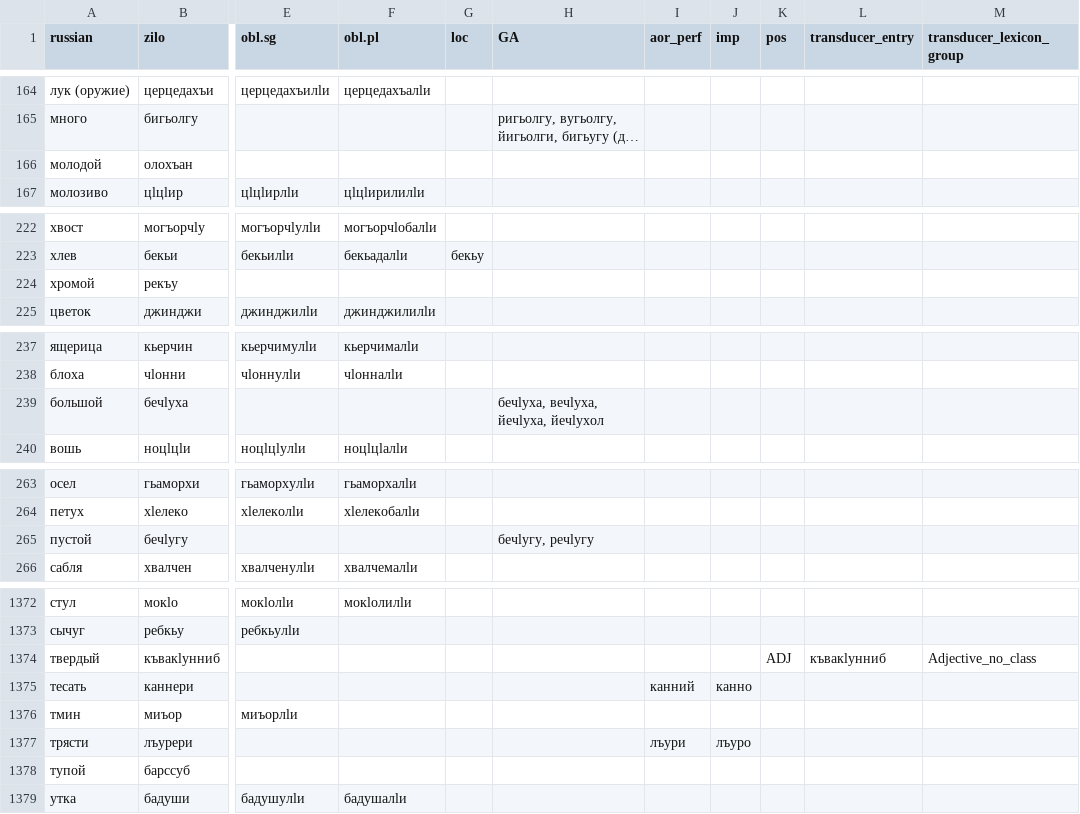
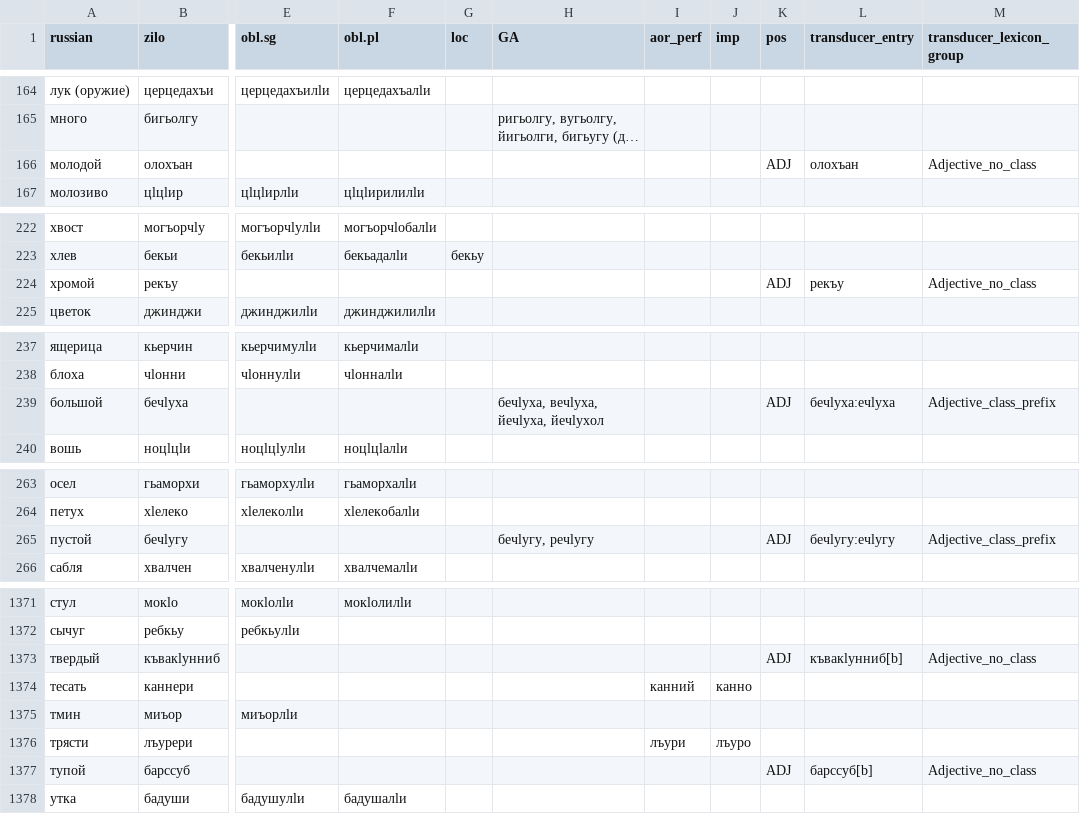
Before and after one commit to agricolamz/zilo_transducer, a CSV file: data/dictionary.csv, drawn as a sheet; only a part is shown, gaps mark what is left out; long unchanged cells end in …; addresses are those after the commit; the diff covers the shown part only; the diff names each change by its address in the sheet, - before the commit and + after, or states it on an @@ line.

```diff
--- a/data/dictionary.csv
+++ b/data/dictionary.csv
-K166 (pos): (empty)
+K166 (pos): ADJ
-L166 (transducer_entry): (empty)
+L166 (transducer_entry): олохъан
-M166 (transducer_lexicon_group): (empty)
+M166 (transducer_lexicon_group): Adjective_no_class
-K224 (pos): (empty)
+K224 (pos): ADJ
-L224 (transducer_entry): (empty)
+L224 (transducer_entry): рекъу
-M224 (transducer_lexicon_group): (empty)
+M224 (transducer_lexicon_group): Adjective_no_class
-K239 (pos): (empty)
+K239 (pos): ADJ
-L239 (transducer_entry): (empty)
+L239 (transducer_entry): бечӏуха:ечӏуха
-M239 (transducer_lexicon_group): (empty)
+M239 (transducer_lexicon_group): Adjective_class_prefix
-K265 (pos): (empty)
+K265 (pos): ADJ
-L265 (transducer_entry): (empty)
+L265 (transducer_entry): бечӏугу:ечӏугу
-M265 (transducer_lexicon_group): (empty)
+M265 (transducer_lexicon_group): Adjective_class_prefix
-L1373 (transducer_entry): къвакӏунниб
+L1373 (transducer_entry): къвакӏунниб[b]
-K1377 (pos): (empty)
+K1377 (pos): ADJ
-L1377 (transducer_entry): (empty)
+L1377 (transducer_entry): барссуб[b]
-M1377 (transducer_lexicon_group): (empty)
+M1377 (transducer_lexicon_group): Adjective_no_class
```
Also changed, not shown: 1 added row, 4 removed rows and 88 edited cells elsewhere in this file, 4 other files.
